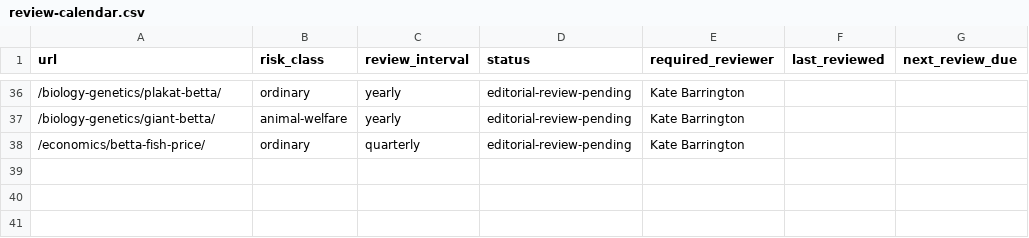
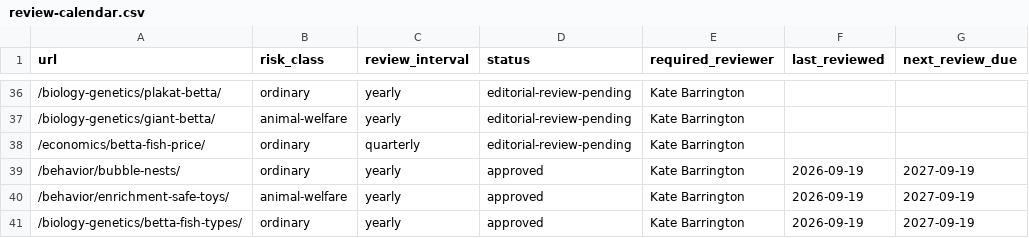
Before and after one commit to yes155/bettafish, a CSV file: data/review-calendar.csv, drawn as a sheet; only a part is shown, gaps mark what is left out; the diff names each change by its address in the sheet, - before the commit and + after, or states it on an @@ line.

Commit message:
Schedule reviews for three promoted articles

```diff
--- a/data/review-calendar.csv
+++ b/data/review-calendar.csv
+row 39: /behavior/bubble-nests/ | ordinary | yearly | approved | Kate Barrington | 2026-09-19 | 2027-09-19
+row 40: /behavior/enrichment-safe-toys/ | animal-welfare | yearly | approved | Kate Barrington | 2026-09-19 | 2027-09-19
+row 41: /biology-genetics/betta-fish-types/ | ordinary | yearly | approved | Kate Barrington | 2026-09-19 | 2027-09-19
```
